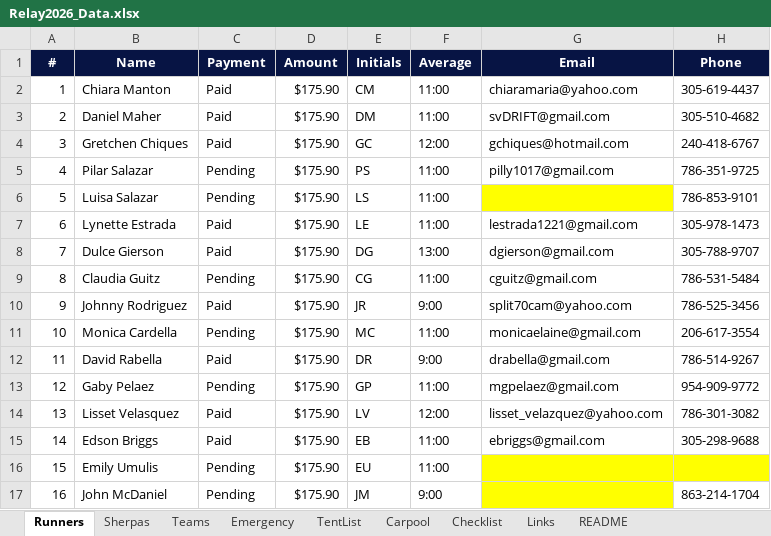
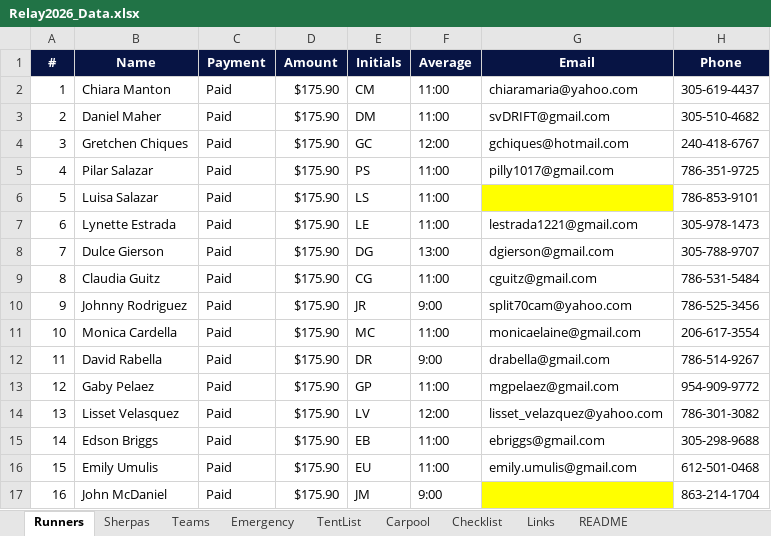
Before and after one commit to ChiaraMaria6/Relay2026, an Excel workbook: Relay2026_Data.xlsx, sheet Runners, drawn as a sheet; values as stored, in another font and other column widths than the file's, no borders; conditional formats not drawn; the diff names each change by its address in the sheet, - before the commit and + after, or states it on an @@ line.

```diff
--- a/Relay2026_Data.xlsx (sheet Runners)
+++ b/Relay2026_Data.xlsx (sheet Runners)
-C5:C6 (Payment): Pending
+C5:C6 (Payment): Paid
-C9 (Payment): Pending
+C9 (Payment): Paid
-C11 (Payment): Pending
+C11 (Payment): Paid
-C13 (Payment): Pending
+C13 (Payment): Paid
-C16:C17 (Payment): Pending
+C16:C17 (Payment): Paid
-G16 (Email): (empty)
+G16 (Email): emily.umulis@gmail.com
-G16:H16 fill: #FFFF00
+G16:H16 fill: none
-H16 (Phone): (empty)
+H16 (Phone): 612-501-0468
```
Also changed, not shown: sheet Emergency.
